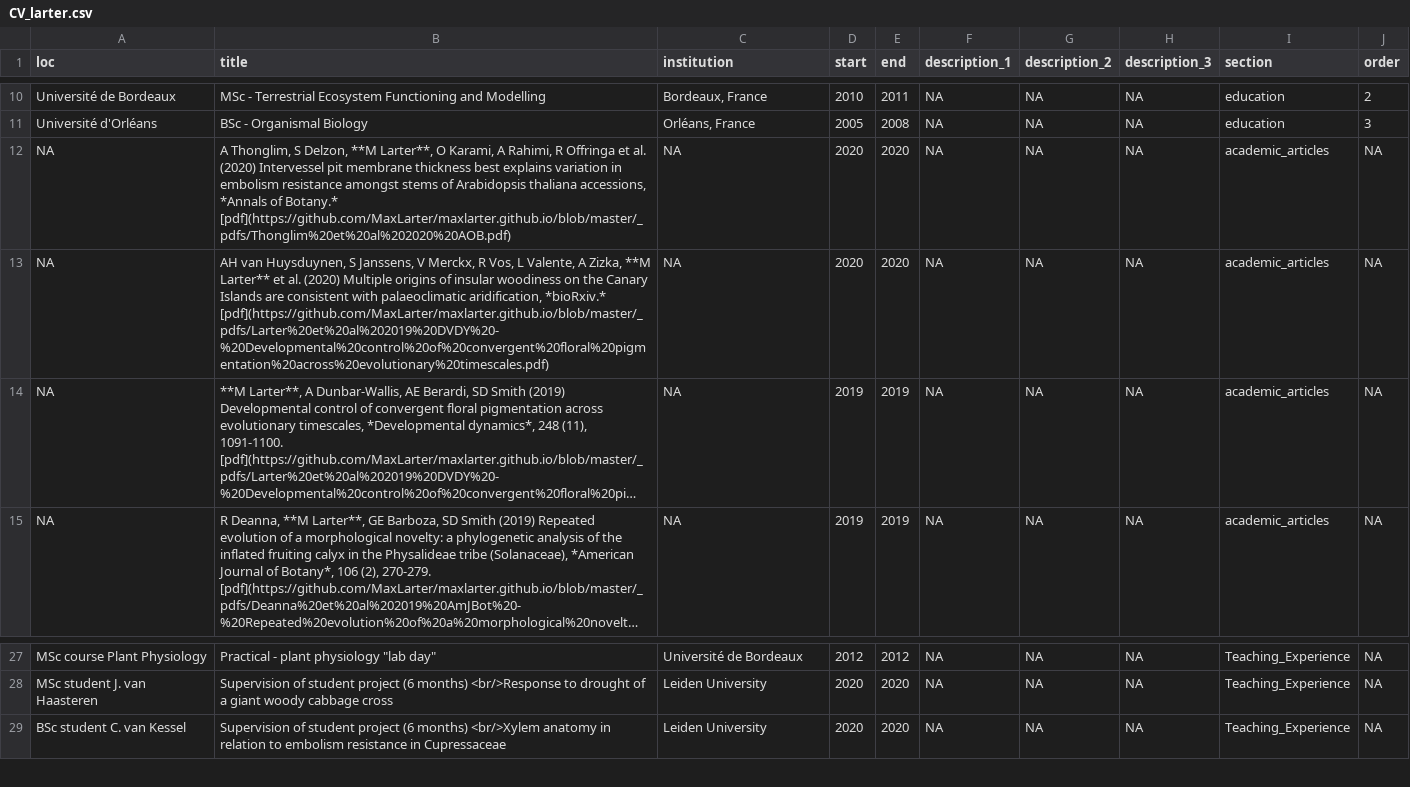
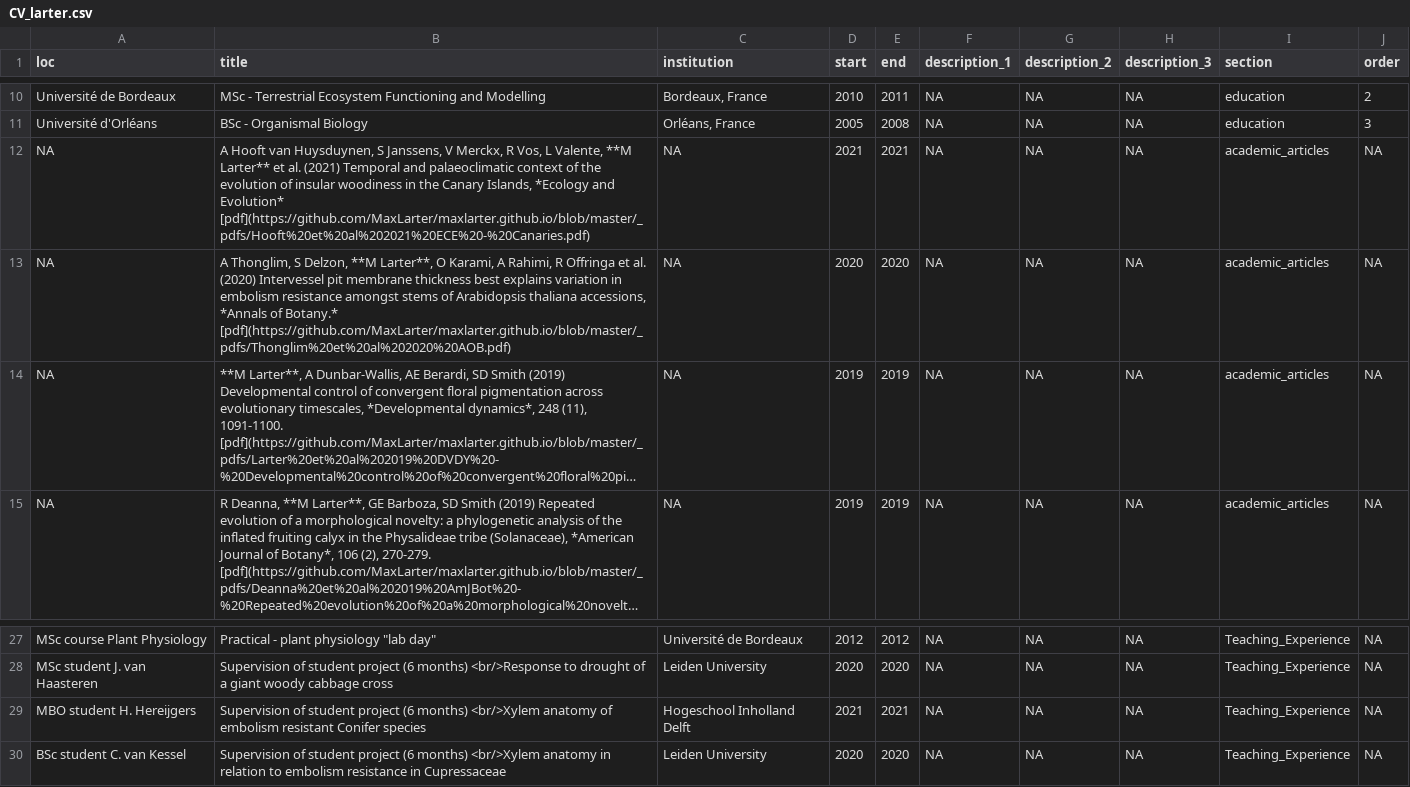
Before and after one commit to MaxLarter/maxlarter.github.io, a CSV file: cv/CV_larter.csv, drawn as a sheet; only a part is shown, gaps mark what is left out; long unchanged cells end in …; removed rows and columns are numbered as before the commit, all else as after; the diff names each change by its address in the sheet, - before the commit and + after, or states it on an @@ line.

Commit message:
update pubs and
student supervision

```diff
--- a/cv/CV_larter.csv
+++ b/cv/CV_larter.csv
+row 12: NA | A Hooft van Huysduynen, S Janssens, V Merckx, R Vos, L Valente, **M Larter** et al. (2021) Temporal and palaeoclimatic context of the evolution of insular woodiness in the Canary Islands, *Ecology and Evolution* [pdf](https://github.com/MaxLarter/maxlarter.github.io/blob/master/_pdfs/Hooft%20et%20al%202021%20ECE%20-%20Canaries.pdf) | NA | 2021 | 2021 | NA | NA | NA | academic_articles | NA
-row 13: NA | AH van Huysduynen, S Janssens, V Merckx, R Vos, L Valente, A Zizka, **M Larter** et al. (2020) Multiple origins of insular woodiness on the Canary Islands are consistent with palaeoclimatic aridification, *bioRxiv.* [pdf](https://github.com/MaxLarter/maxlarter.github.io/blob/master/_pdfs/Larter%20et%20al%202019%20DVDY%20-%20Developmental%20control%20of%20convergent%20floral%20pigmentation%20across%20evolutionary%20timescales.pdf) | NA | 2020 | 2020 | NA | NA | NA | academic_articles | NA
+row 29: MBO student H. Hereijgers | Supervision of student project (6 months) <br/>Xylem anatomy of embolism resistant Conifer species | Hogeschool Inholland Delft | 2021 | 2021 | NA | NA | NA | Teaching_Experience | NA
```
Also changed, not shown: 11 other files.
